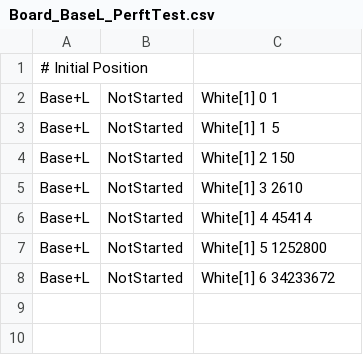
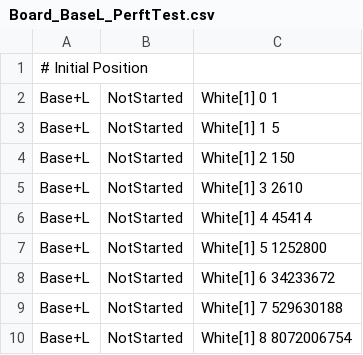
Before and after one commit to jonthysell/Mzinga, a CSV file: src/Mzinga.Test/TestCases/BoardTests/Board_BaseL_PerftTest.csv, drawn as a sheet; the diff names each change by its address in the sheet, - before the commit and + after, or states it on an @@ line.

```diff
--- a/src/Mzinga.Test/TestCases/BoardTests/Board_BaseL_PerftTest.csv
+++ b/src/Mzinga.Test/TestCases/BoardTests/Board_BaseL_PerftTest.csv
+row 9: Base+L | NotStarted | White[1] 7 529630188
+row 10: Base+L | NotStarted | White[1] 8 8072006754
```
Also changed, not shown: src/Mzinga.Test/TestCases/BoardTests/Board_BaseLP_PerftTest.csv, src/Mzinga.Test/TestCases/BoardTests/Board_BaseMLP_PerftTest.csv, 6 other files.
